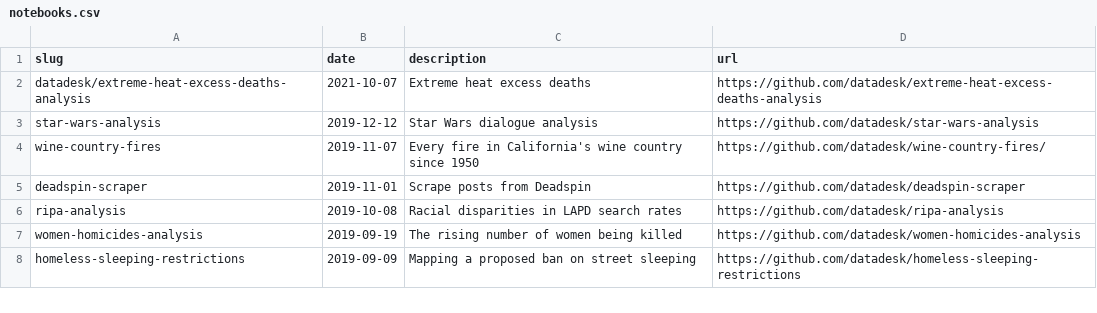
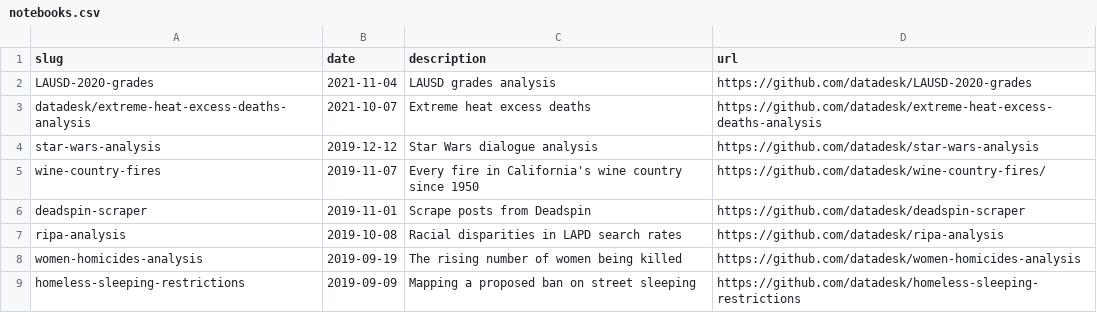
Before and after one commit to datadesk/notebooks, a CSV file: notebooks.csv, drawn as a sheet; only a part is shown.

Commit message:
Update notebooks.csv

```diff
--- a/notebooks.csv
+++ b/notebooks.csv
@@ -1,2 +1,3 @@
 slug,date,description,url
+LAUSD-2020-grades,2021-11-04,LAUSD grades analysis,https://github.com/datadesk/LAUSD-2020-grades
 datadesk/extreme-heat-excess-deaths-analysis,2021-10-07,Extreme heat excess deaths,https://github.com/datadesk/extreme-heat-excess-deaths-analysis
```
